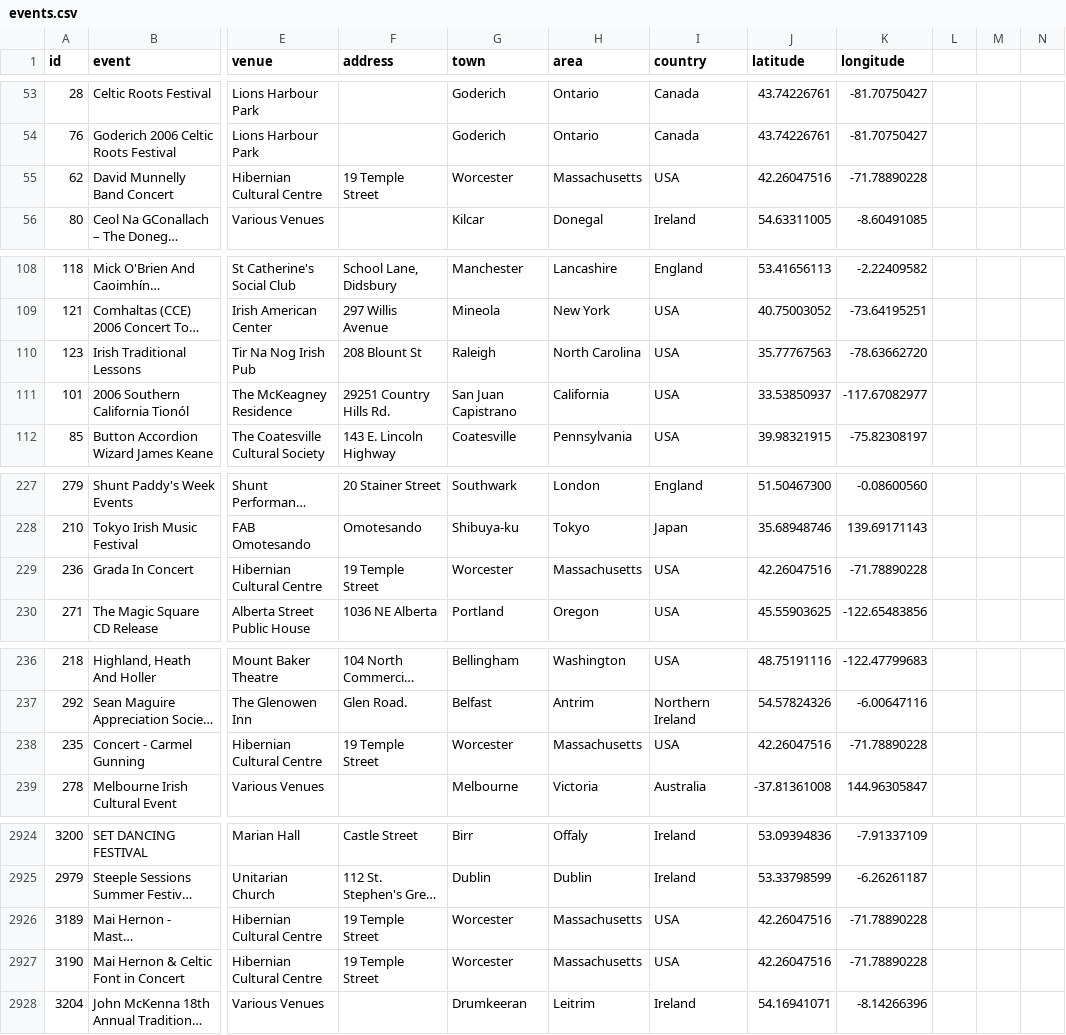
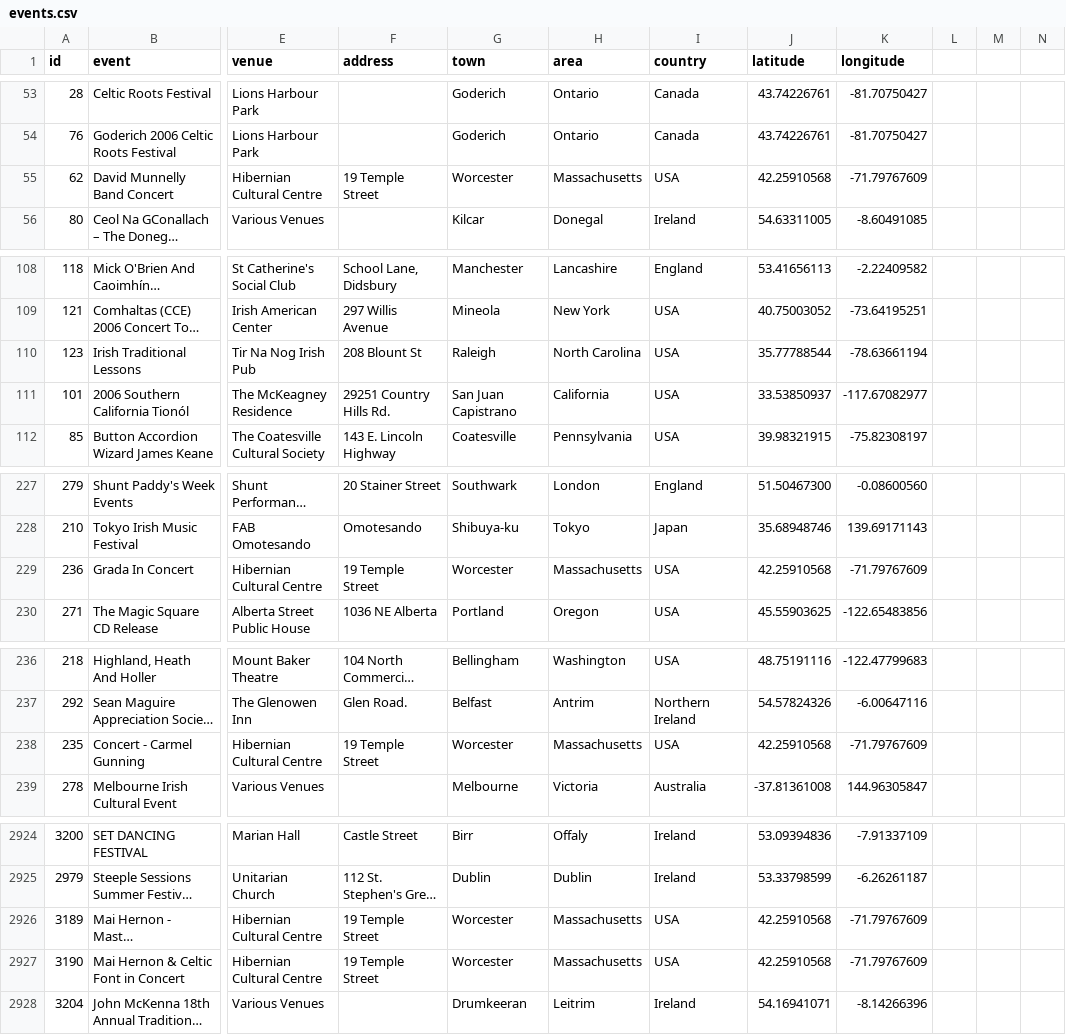
Before and after one commit to adactio/TheSession-data, a CSV file: csv/events.csv, drawn as a sheet; only a part is shown, gaps mark what is left out; long unchanged cells end in …; the diff covers the shown part only; the diff names each change by its address in the sheet, - before the commit and + after, or states it on an @@ line.

```diff
--- a/csv/events.csv
+++ b/csv/events.csv
-J55 (latitude): 42.26047516
+J55 (latitude): 42.25910568
-K55 (longitude): -71.78890228
+K55 (longitude): -71.79767609
-J110 (latitude): 35.77767563
+J110 (latitude): 35.77788544
-K110 (longitude): -78.63662720
+K110 (longitude): -78.63661194
-J229 (latitude): 42.26047516
+J229 (latitude): 42.25910568
-K229 (longitude): -71.78890228
+K229 (longitude): -71.79767609
-J238 (latitude): 42.26047516
+J238 (latitude): 42.25910568
-K238 (longitude): -71.78890228
+K238 (longitude): -71.79767609
-J2926:J2927 (latitude): 42.26047516
+J2926:J2927 (latitude): 42.25910568
-K2926:K2927 (longitude): -71.78890228
+K2926:K2927 (longitude): -71.79767609
```
Also changed, not shown: 11 added rows and 30 edited cells elsewhere in this file, csv/sessions.csv, 1 other file.
